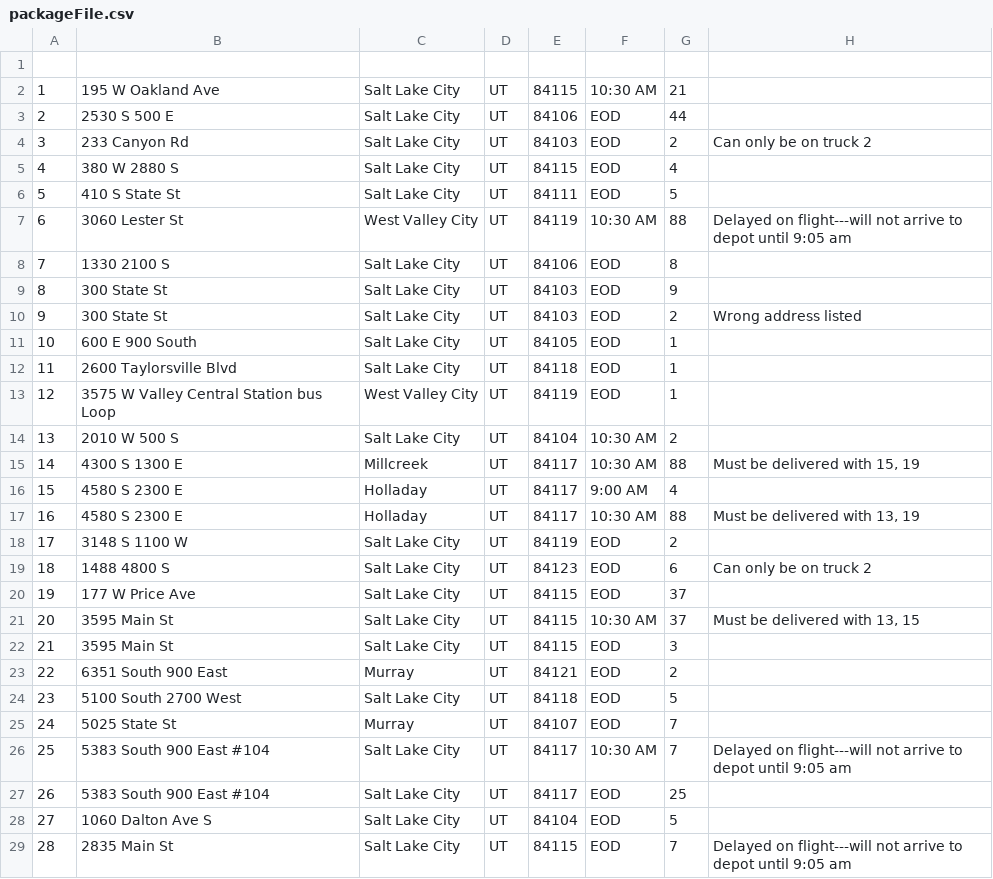
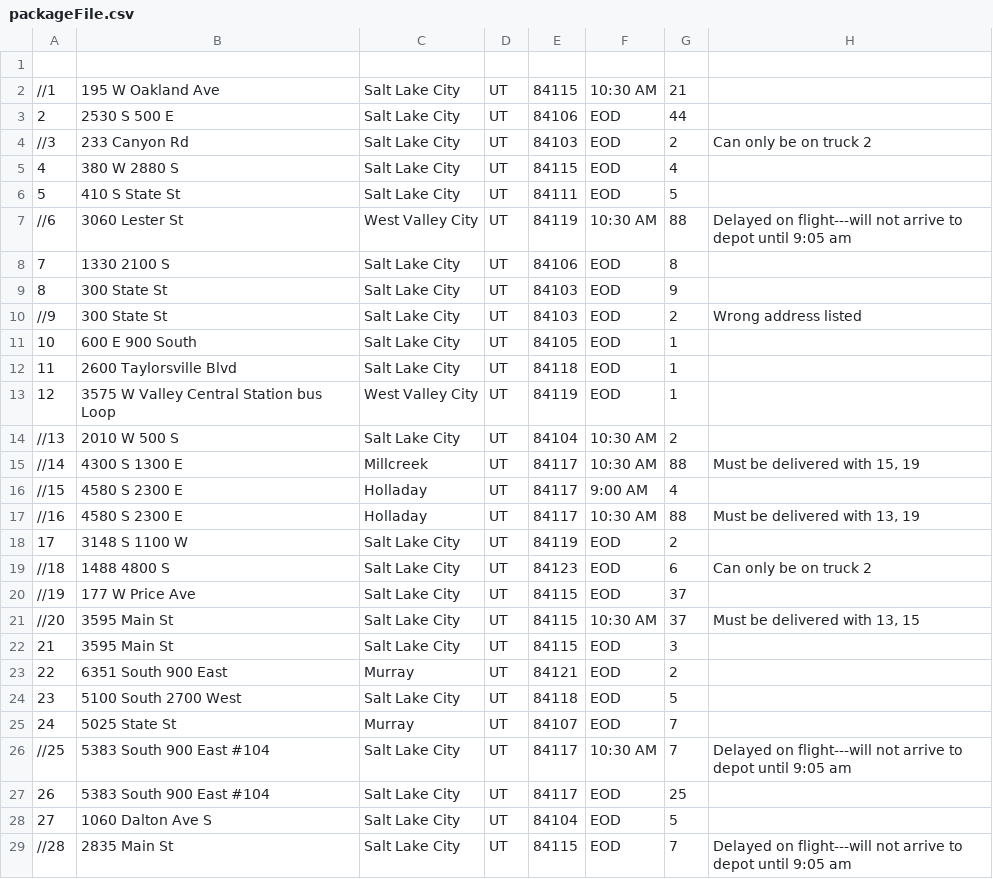
Before and after one commit to gheath340/DSA2, a CSV file: packageFile.csv, drawn as a sheet; only a part is shown; the diff covers the shown part only.

```diff
--- a/packageFile.csv
+++ b/packageFile.csv
@@ -1,11 +1,11 @@
 
-1,195 W Oakland Ave,Salt Lake City,UT,84115,10:30 AM,21,,,,,,
+//1,195 W Oakland Ave,Salt Lake City,UT,84115,10:30 AM,21,,,,,,
 2,2530 S 500 E,Salt Lake City,UT,84106,EOD,44,,,,,,
-3,233 Canyon Rd,Salt Lake City,UT,84103,EOD,2,Can only be on truck 2,,,,,
+//3,233 Canyon Rd,Salt Lake City,UT,84103,EOD,2,Can only be on truck 2,,,,,
 4,380 W 2880 S,Salt Lake City,UT,84115,EOD,4,,,,,,
 5,410 S State St,Salt Lake City,UT,84111,EOD,5,,,,,,
-6,3060 Lester St,West Valley City,UT,84119,10:30 AM,88,Delayed on flight---will not arrive to depot until 9:05 am,,,,,
+//6,3060 Lester St,West Valley City,UT,84119,10:30 AM,88,Delayed on flight---will not arrive to depot until 9:05 am,,,,,
 7,1330 2100 S,Salt Lake City,UT,84106,EOD,8,,,,,,
 8,300 State St,Salt Lake City,UT,84103,EOD,9,,,,,,
-9,300 State St,Salt Lake City,UT,84103,EOD,2,Wrong address listed,,,,,
+//9,300 State St,Salt Lake City,UT,84103,EOD,2,Wrong address listed,,,,,
 10,600 E 900 South,Salt Lake City,UT,84105,EOD,1,,,,,,
@@ -13,10 +13,10 @@
 12,3575 W Valley Central Station bus Loop,West Valley City,UT,84119,EOD,1,,,,,,
-13,2010 W 500 S,Salt Lake City,UT,84104,10:30 AM,2,,,,,,
-14,4300 S 1300 E,Millcreek,UT,84117,10:30 AM,88,"Must be delivered with 15, 19",,,,,
-15,4580 S 2300 E,Holladay,UT,84117,9:00 AM,4,,,,,,
-16,4580 S 2300 E,Holladay,UT,84117,10:30 AM,88,"Must be delivered with 13, 19",,,,,
+//13,2010 W 500 S,Salt Lake City,UT,84104,10:30 AM,2,,,,,,
+//14,4300 S 1300 E,Millcreek,UT,84117,10:30 AM,88,"Must be delivered with 15, 19",,,,,
+//15,4580 S 2300 E,Holladay,UT,84117,9:00 AM,4,,,,,,
+//16,4580 S 2300 E,Holladay,UT,84117,10:30 AM,88,"Must be delivered with 13, 19",,,,,
 17,3148 S 1100 W,Salt Lake City,UT,84119,EOD,2,,,,,,
-18,1488 4800 S,Salt Lake City,UT,84123,EOD,6,Can only be on truck 2,,,,,
-19,177 W Price Ave,Salt Lake City,UT,84115,EOD,37,,,,,,
-20,3595 Main St,Salt Lake City,UT,84115,10:30 AM,37,"Must be delivered with 13, 15",,,,,
+//18,1488 4800 S,Salt Lake City,UT,84123,EOD,6,Can only be on truck 2,,,,,
+//19,177 W Price Ave,Salt Lake City,UT,84115,EOD,37,,,,,,
+//20,3595 Main St,Salt Lake City,UT,84115,10:30 AM,37,"Must be delivered with 13, 15",,,,,
 21,3595 Main St,Salt Lake City,UT,84115,EOD,3,,,,,,
@@ -25,5 +25,5 @@
 24,5025 State St,Murray,UT,84107,EOD,7,,,,,,
-25,5383 South 900 East #104,Salt Lake City,UT,84117,10:30 AM,7,Delayed on flight---will not arrive to depot until 9:05 am,,,,,
+//25,5383 South 900 East #104,Salt Lake City,UT,84117,10:30 AM,7,Delayed on flight---will not arrive to depot until 9:05 am,,,,,
 26,5383 South 900 East #104,Salt Lake City,UT,84117,EOD,25,,,,,,
 27,1060 Dalton Ave S,Salt Lake City,UT,84104,EOD,5,,,,,,
-28,2835 Main St,Salt Lake City,UT,84115,EOD,7,Delayed on flight---will not arrive to depot until 9:05 am,,,,,
+//28,2835 Main St,Salt Lake City,UT,84115,EOD,7,Delayed on flight---will not arrive to depot until 9:05 am,,,,,
```
Also changed, not shown: 9 edited cells elsewhere in this file, 1 other file.
